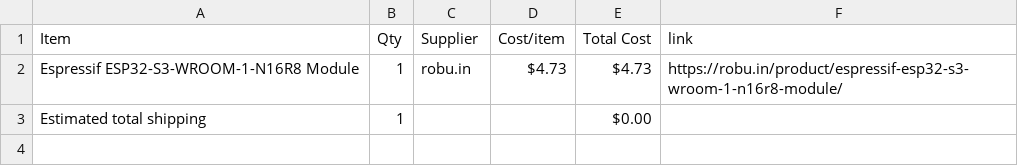
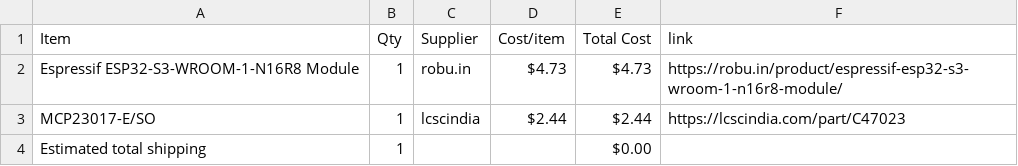
Before and after one commit to Chronos-03/MusicBoard, a CSV file: BOM.csv, drawn as a sheet.

Commit message:
Sync MyMUSICBOy from Half Life

```diff
--- a/BOM.csv
+++ b/BOM.csv
@@ -2,2 +2,3 @@ Item,Qty,Supplier,Cost/item,Total Cost,link
 Espressif ESP32-S3-WROOM-1-N16R8 Module,1,robu.in,$4.73,$4.73,https://robu.in/product/espressif-esp32-s3-wroom-1-n16r8-module/
+MCP23017-E/SO,1,lcscindia,$2.44,$2.44,https://lcscindia.com/part/C47023
 Estimated total shipping,1,,,$0.00,
```
